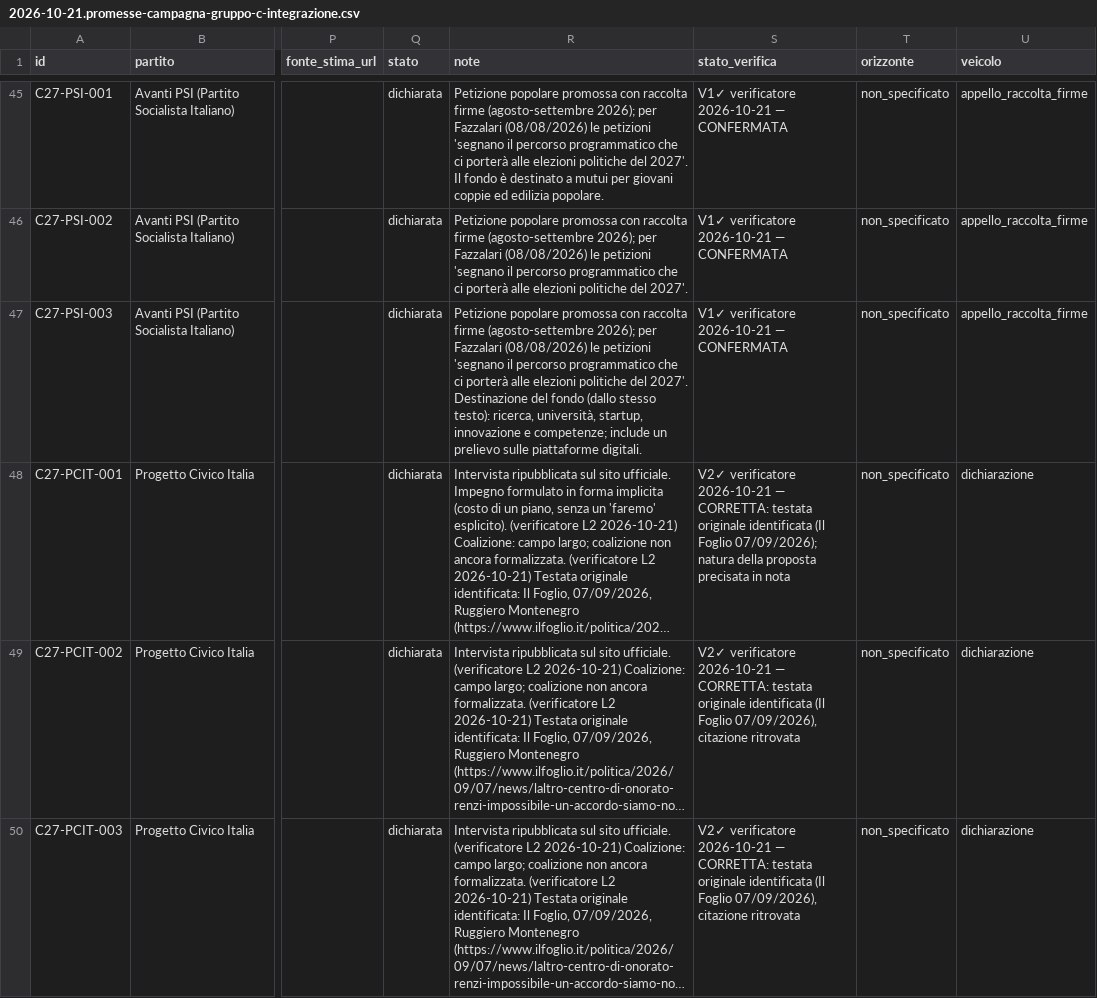
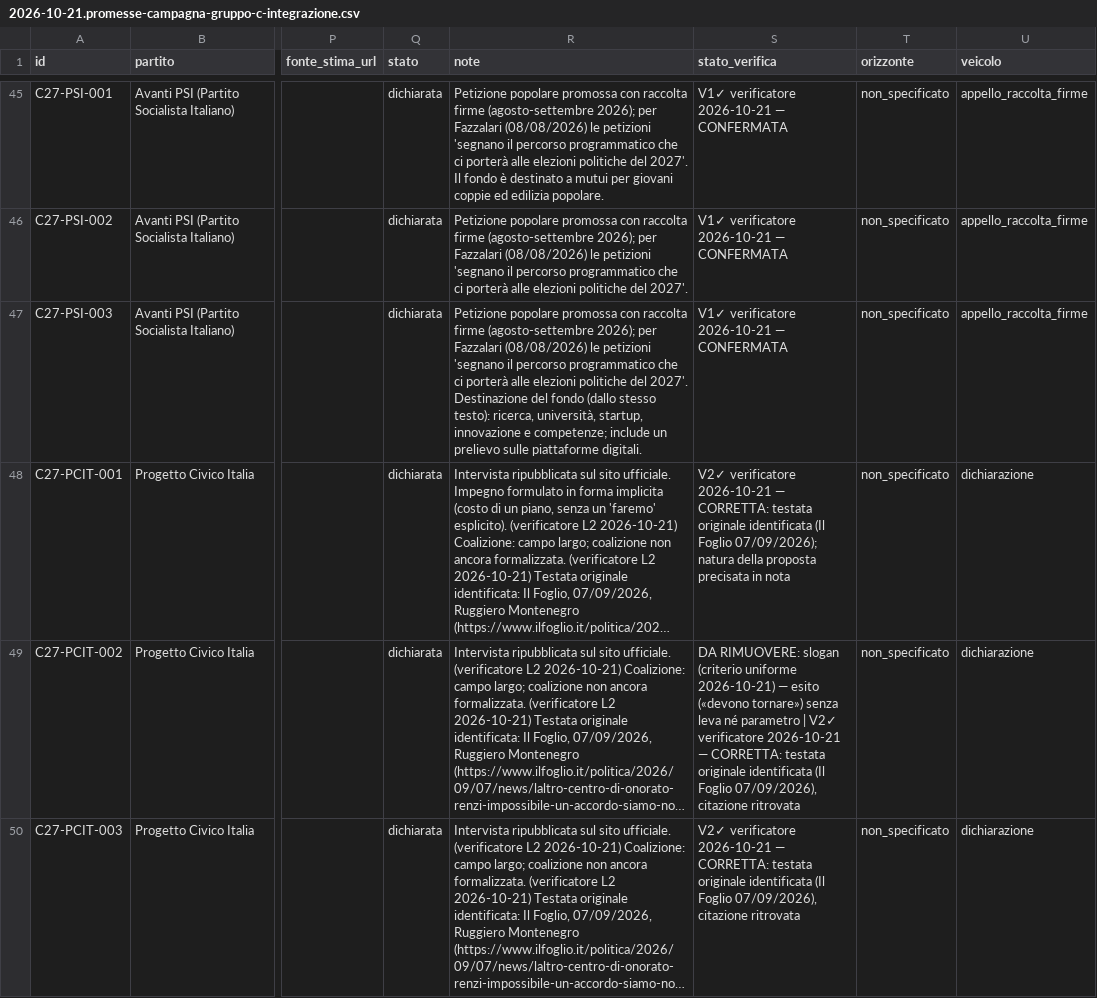
Before and after one commit to Z3roS4n/paghi-tu, a CSV file: .claude/project/research/2026-10-21.promesse-campagna-gruppo-c-integrazione.csv, drawn as a sheet; only a part is shown, gaps mark what is left out; long unchanged cells end in …; the diff covers the shown part only; the diff names each change by its address in the sheet, - before the commit and + after, or states it on an @@ line.

```diff
--- a/.claude/project/research/2026-10-21.promesse-campagna-gruppo-c-integrazione.csv
+++ b/.claude/project/research/2026-10-21.promesse-campagna-gruppo-c-integrazione.csv
-S49 (stato_verifica): V2✓ verificatore…
+S49 (stato_verifica): DA RIMUOVERE: slogan (criterio uniforme 2026-10-21) — esito («devono tornare») senza leva né parametro | V2✓ verificatore…
```
Also changed, not shown: 2 added rows and 2 edited cells elsewhere in this file, 11 other files.
